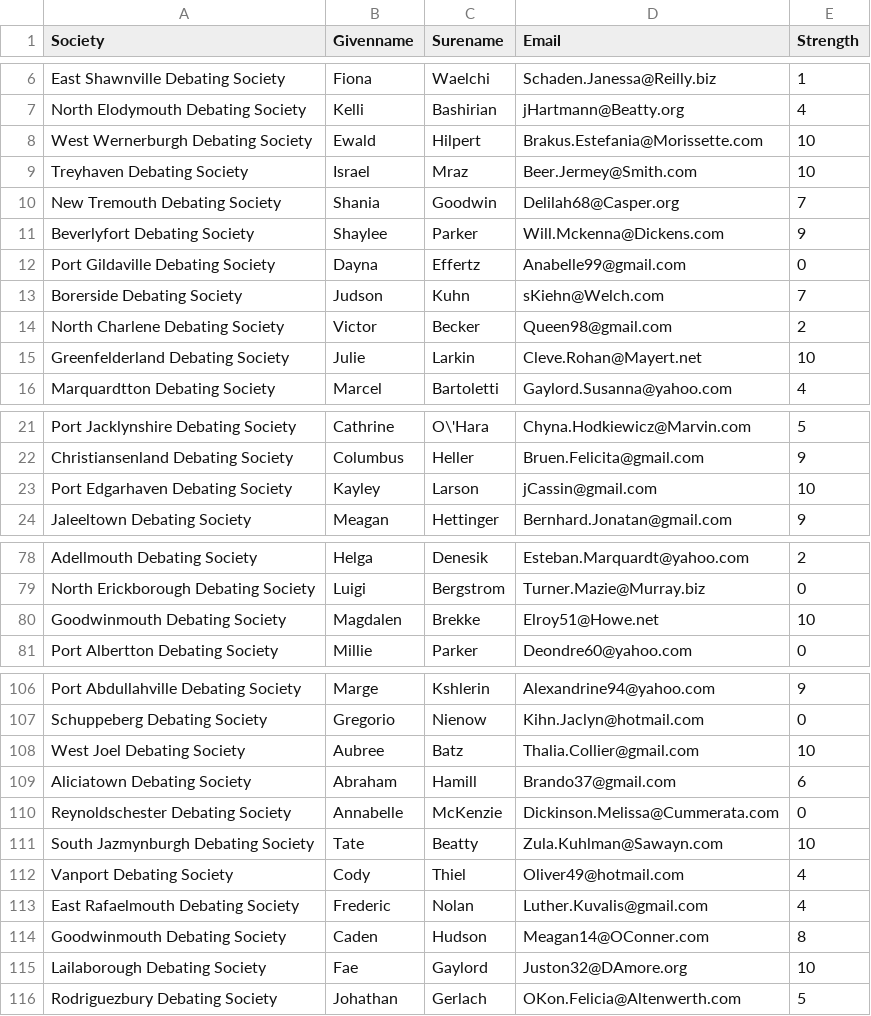
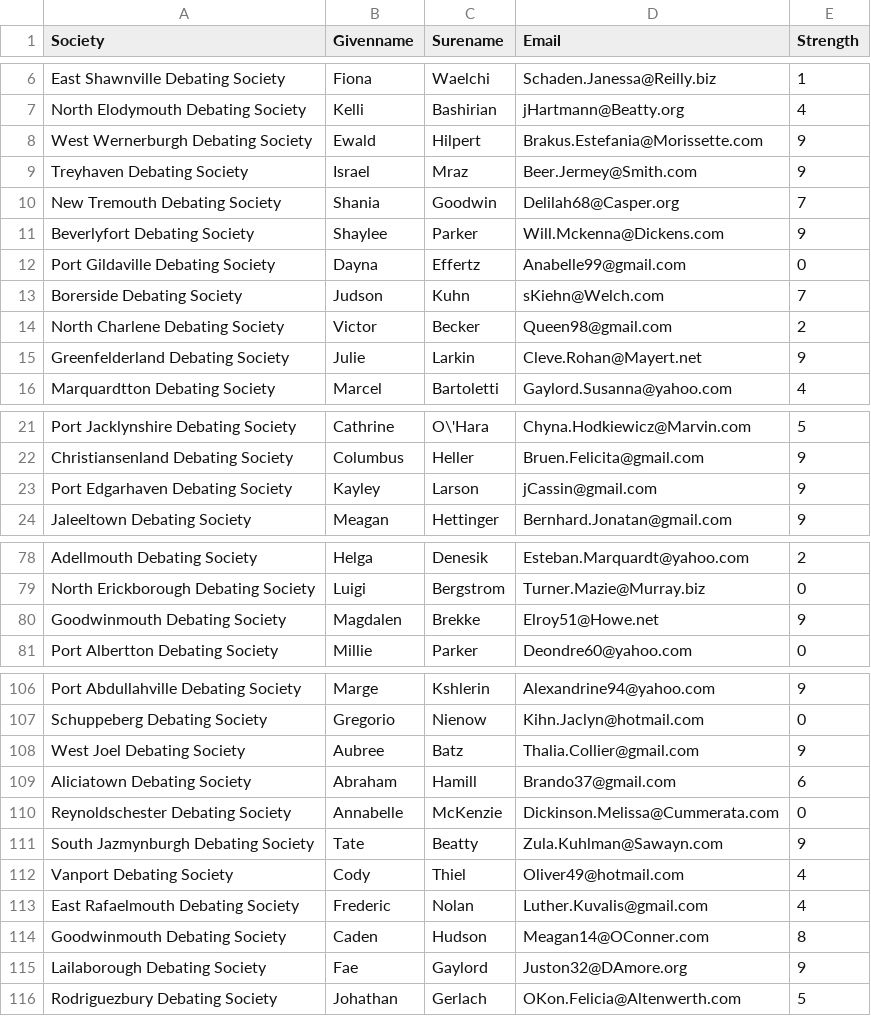
Before and after one commit to chief-nerd/Tabbie2, a CSV file: tabbie2.git/frontend/assets/csv/Sample_Adjudicators.csv, drawn as a sheet; only a part is shown, gaps mark what is left out; the diff covers the shown part only.

Commit message:
Correct Sample script by hand

```diff
--- a/tabbie2.git/frontend/assets/csv/Sample_Adjudicators.csv
+++ b/tabbie2.git/frontend/assets/csv/Sample_Adjudicators.csv
@@ -7,4 +7,4 @@ East Shawnville Debating Society;Fiona;Waelchi;Schaden.Janessa@Reilly.biz;1
 North Elodymouth Debating Society;Kelli;Bashirian;jHartmann@Beatty.org;4
-West Wernerburgh Debating Society;Ewald;Hilpert;Brakus.Estefania@Morissette.com;10
-Treyhaven Debating Society;Israel;Mraz;Beer.Jermey@Smith.com;10
+West Wernerburgh Debating Society;Ewald;Hilpert;Brakus.Estefania@Morissette.com;9
+Treyhaven Debating Society;Israel;Mraz;Beer.Jermey@Smith.com;9
 New Tremouth Debating Society;Shania;Goodwin;Delilah68@Casper.org;7
@@ -14,3 +14,3 @@ Borerside Debating Society;Judson;Kuhn;sKiehn@Welch.com;7
 North Charlene Debating Society;Victor;Becker;Queen98@gmail.com;2
-Greenfelderland Debating Society;Julie;Larkin;Cleve.Rohan@Mayert.net;10
+Greenfelderland Debating Society;Julie;Larkin;Cleve.Rohan@Mayert.net;9
 Marquardtton Debating Society;Marcel;Bartoletti;Gaylord.Susanna@yahoo.com;4
@@ -22,3 +22,3 @@ Port Jacklynshire Debating Society;Cathrine;O\'Hara;Chyna.Hodkiewicz@Marvin.com;
 Christiansenland Debating Society;Columbus;Heller;Bruen.Felicita@gmail.com;9
-Port Edgarhaven Debating Society;Kayley;Larson;jCassin@gmail.com;10
+Port Edgarhaven Debating Society;Kayley;Larson;jCassin@gmail.com;9
 Jaleeltown Debating Society;Meagan;Hettinger;Bernhard.Jonatan@gmail.com;9
@@ -79,3 +79,3 @@ Adellmouth Debating Society;Helga;Denesik;Esteban.Marquardt@yahoo.com;2
 North Erickborough Debating Society;Luigi;Bergstrom;Turner.Mazie@Murray.biz;0
-Goodwinmouth Debating Society;Magdalen;Brekke;Elroy51@Howe.net;10
+Goodwinmouth Debating Society;Magdalen;Brekke;Elroy51@Howe.net;9
 Port Albertton Debating Society;Millie;Parker;Deondre60@yahoo.com;0
@@ -107,6 +107,6 @@ Port Abdullahville Debating Society;Marge;Kshlerin;Alexandrine94@yahoo.com;9
 Schuppeberg Debating Society;Gregorio;Nienow;Kihn.Jaclyn@hotmail.com;0
-West Joel Debating Society;Aubree;Batz;Thalia.Collier@gmail.com;10
+West Joel Debating Society;Aubree;Batz;Thalia.Collier@gmail.com;9
 Aliciatown Debating Society;Abraham;Hamill;Brando37@gmail.com;6
 Reynoldschester Debating Society;Annabelle;McKenzie;Dickinson.Melissa@Cummerata.com;0
-South Jazmynburgh Debating Society;Tate;Beatty;Zula.Kuhlman@Sawayn.com;10
+South Jazmynburgh Debating Society;Tate;Beatty;Zula.Kuhlman@Sawayn.com;9
 Vanport Debating Society;Cody;Thiel;Oliver49@hotmail.com;4
@@ -114,3 +114,3 @@ East Rafaelmouth Debating Society;Frederic;Nolan;Luther.Kuvalis@gmail.com;4
 Goodwinmouth Debating Society;Caden;Hudson;Meagan14@OConner.com;8
-Lailaborough Debating Society;Fae;Gaylord;Juston32@DAmore.org;10
+Lailaborough Debating Society;Fae;Gaylord;Juston32@DAmore.org;9
 Rodriguezbury Debating Society;Johathan;Gerlach;OKon.Felicia@Altenwerth.com;5
```
Also changed, not shown: 4 edited cells elsewhere in this file.
